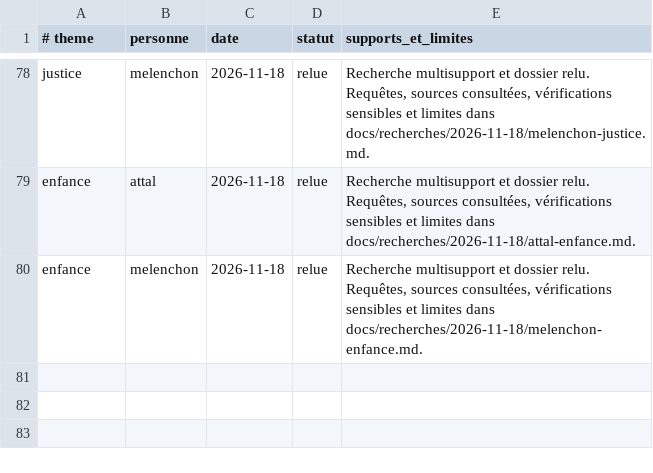
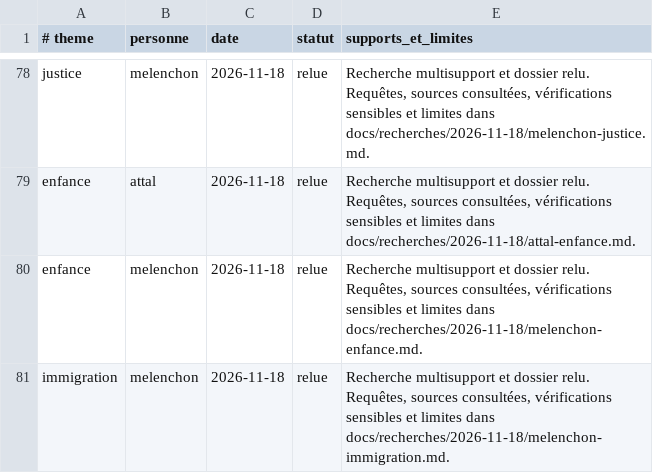
Before and after one commit to adrienconrath/pourquivoter, a TSV file: data/recherches.tsv, drawn as a sheet; only a part is shown, gaps mark what is left out; the diff names each change by its address in the sheet, - before the commit and + after, or states it on an @@ line.

```diff
--- a/data/recherches.tsv
+++ b/data/recherches.tsv
+row 81: immigration | melenchon | 2026-11-18 | relue | Recherche multisupport et dossier relu. Requêtes, sources consultées, vérifications sensibles et limites dans docs/recherches/2026-11-18/melenchon-immigration.md.
```
Also changed, not shown: data/audit-couverture.tsv, data/sources.tsv, 3 other files.
